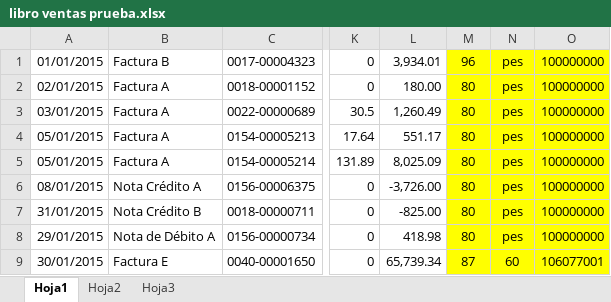
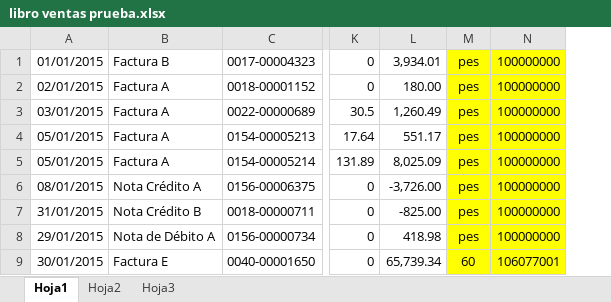
Before and after one commit to facugon/spreadsheet-processor, an Excel workbook: docs/libro ventas prueba.xlsx, sheet Hoja1, drawn as a sheet; only a part is shown, gaps mark what is left out; values as stored, in another font and other column widths than the file's, no borders; the diff names each change by its address in the sheet, - before the commit and + after, or states it on an @@ line.

```diff
--- a/docs/libro ventas prueba.xlsx (sheet Hoja1)
+++ b/docs/libro ventas prueba.xlsx (sheet Hoja1)
-column M, rows 1-9: 96 | 80 | 80 | 80 | 80 | 80 | 80 | 80 | 87
```
Also changed, not shown: 4 other files.
